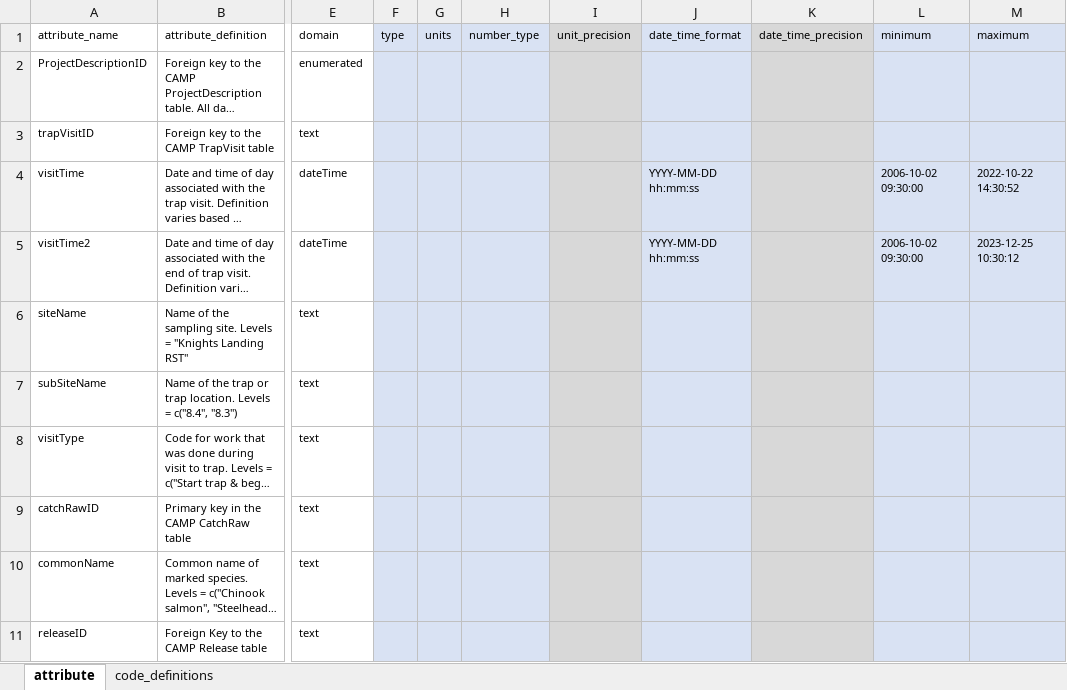
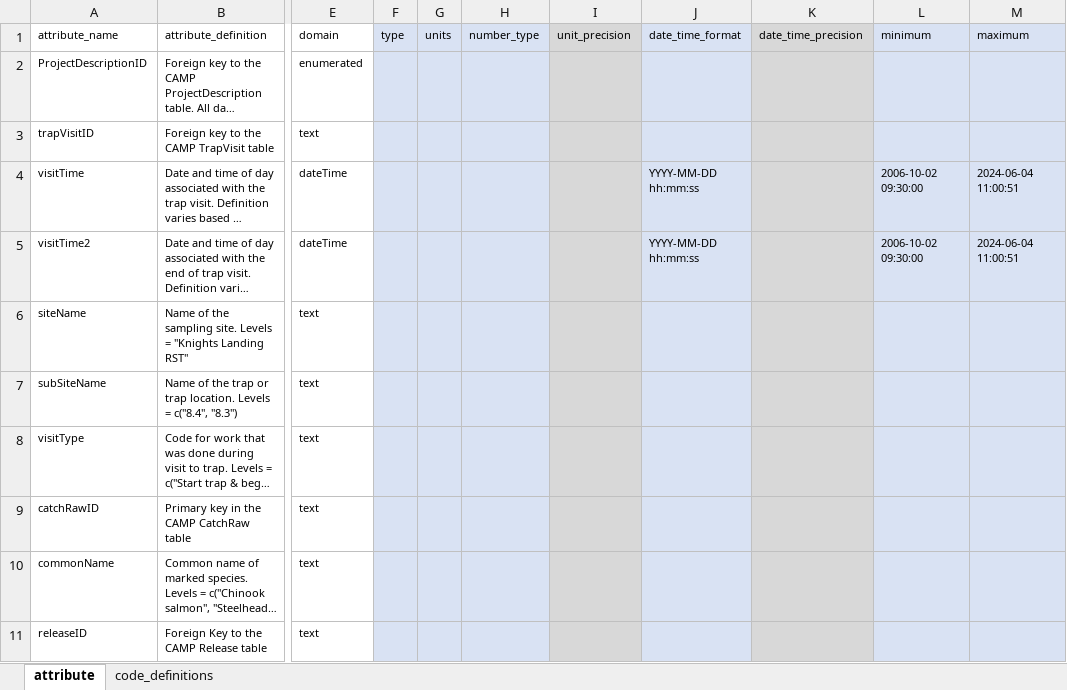
Before and after one commit to SRJPE/jpe-knights-landing-edi, an Excel workbook: data-raw/metadata/catch_metadata.xlsx, sheet attribute, drawn as a sheet; only a part is shown, gaps mark what is left out; long unchanged cells end in …; values as stored, in another font and other column widths than the file's, no borders; the diff names each change by its address in the sheet, - before the commit and + after, or states it on an @@ line.

Commit message:
updates min/max values on metadata

```diff
--- a/data-raw/metadata/catch_metadata.xlsx (sheet attribute)
+++ b/data-raw/metadata/catch_metadata.xlsx (sheet attribute)
-M4 (maximum): 2022-10-22 14:30:52
+M4 (maximum): 2024-06-04 11:00:51
-M5 (maximum): 2023-12-25 10:30:12
+M5 (maximum): 2024-06-04 11:00:51
```
Also changed, not shown: data-raw/metadata/trap_metadata.xlsx.
